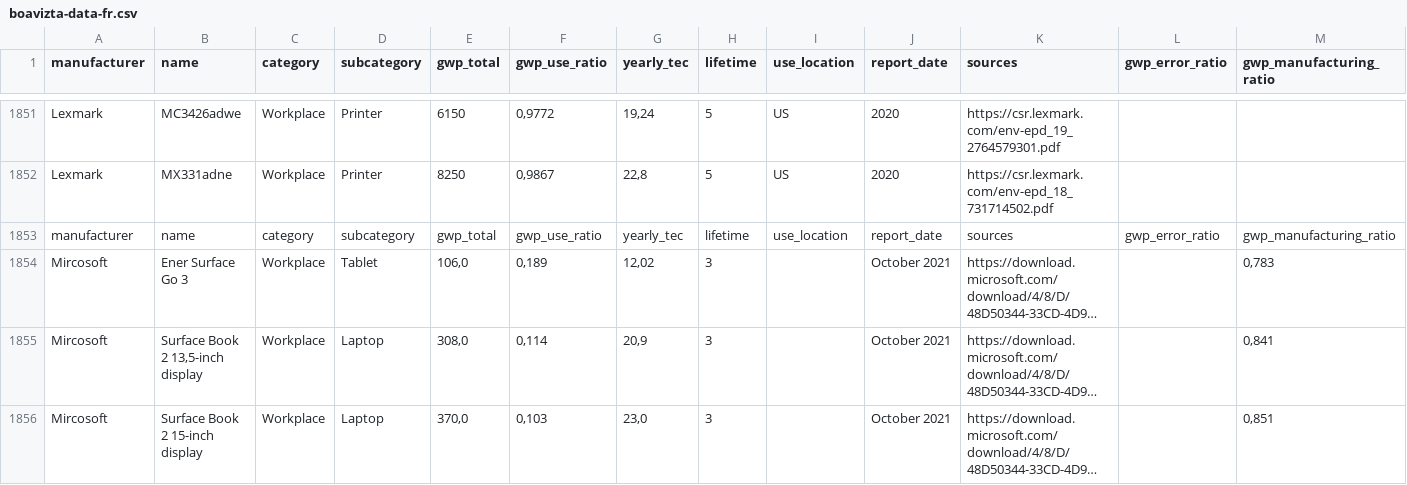
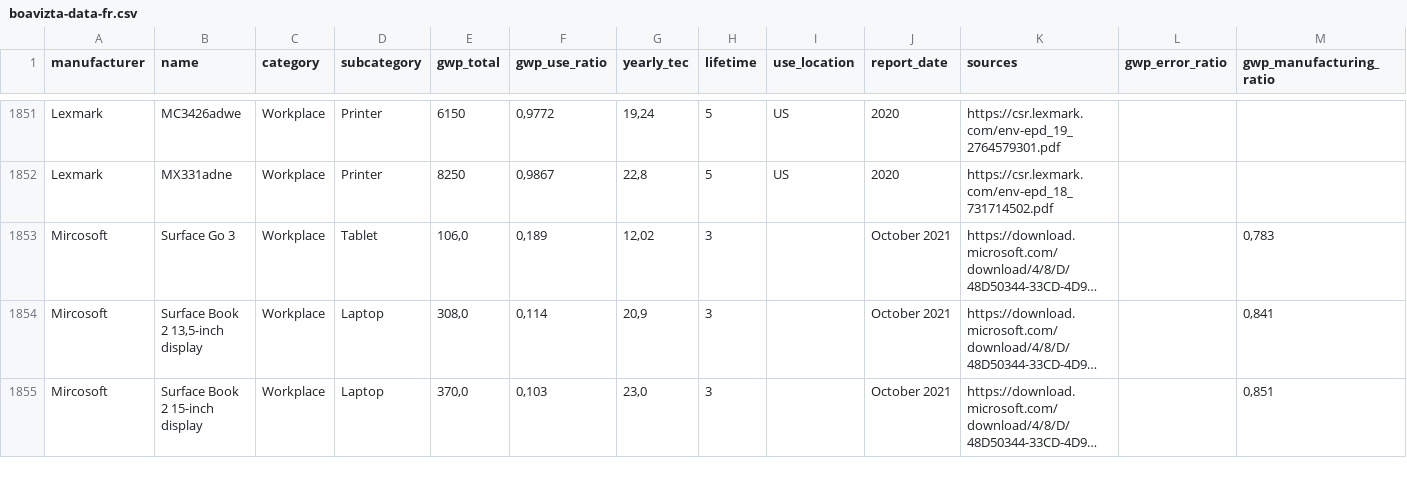
Before and after one commit to Boavizta/environmental-footprint-data, a CSV file: boavizta-data-fr.csv, drawn as a sheet; only a part is shown, gaps mark what is left out; long unchanged cells end in …; removed rows and columns are numbered as before the commit, all else as after; rows hold the shown columns only; the diff names each change by its address in the sheet, - before the commit and + after, or states it on an @@ line.

```diff
--- a/boavizta-data-fr.csv
+++ b/boavizta-data-fr.csv
-row 1853: manufacturer | name | category | subcategory | gwp_total | gwp_use_ratio | yearly_tec | lifetime | use_location | report_date | sources | gwp_error_ratio | gwp_manufacturing_ratio
-B1853 (name): Ener Surface Go 3
+B1853 (name): Surface Go 3
```
Also changed, not shown: boavizta-data-us.csv.
